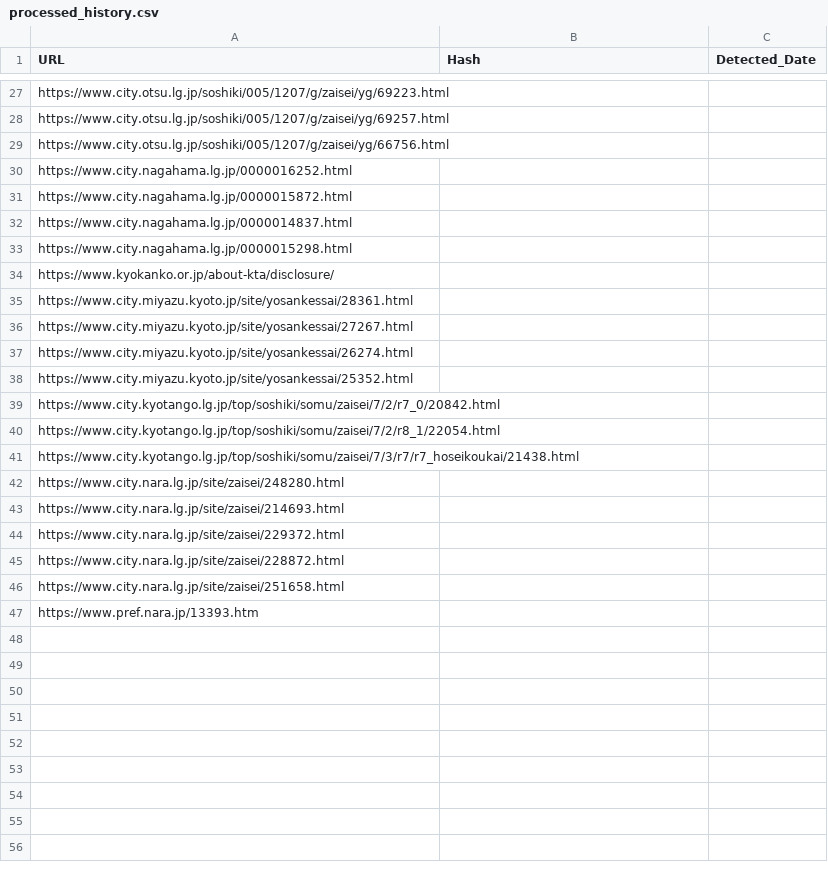
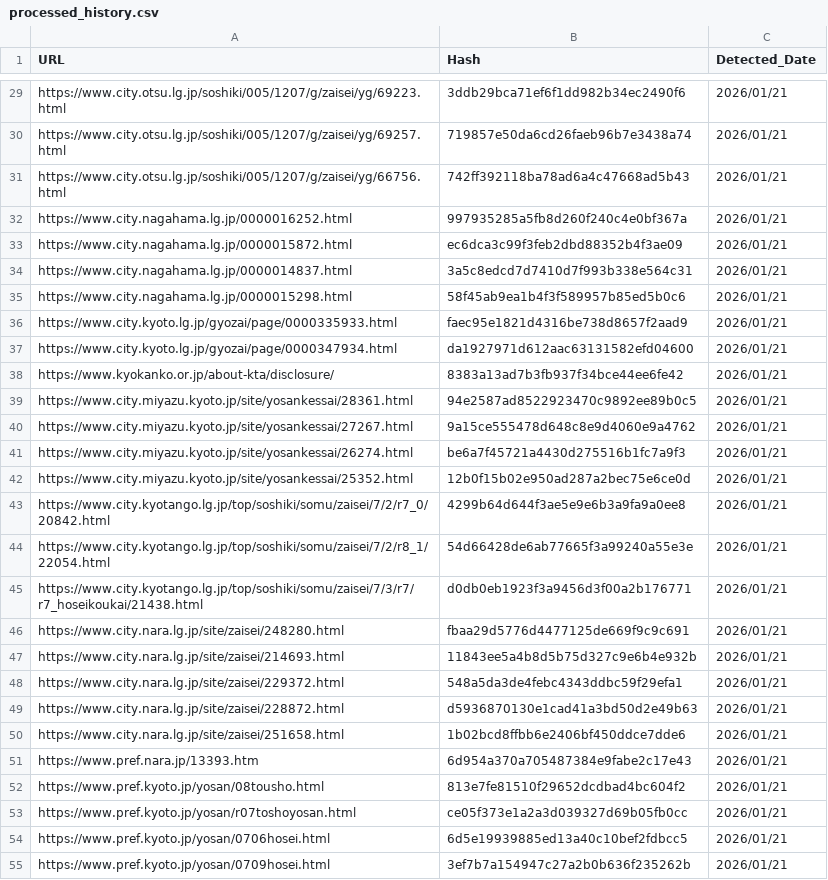
Before and after one commit to 127ytko/kanko-budget, a CSV file: processed_history.csv, drawn as a sheet; only a part is shown, gaps mark what is left out; addresses are those after the commit; the diff covers the shown part only; the diff names each change by its address in the sheet, - before the commit and + after, or states it on an @@ line.

Commit message:
fix: resolve scraper bug with hash calculation for PDFs and fix unicode error in json conversion

```diff
--- a/processed_history.csv
+++ b/processed_history.csv
-B29 (Hash): (empty)
+B29 (Hash): 3ddb29bca71ef6f1dd982b34ec2490f6
-C29:C35 (Detected_Date): (empty)
+C29:C35 (Detected_Date): 2026/01/21
-B30 (Hash): (empty)
+B30 (Hash): 719857e50da6cd26faeb96b7e3438a74
-B31 (Hash): (empty)
+B31 (Hash): 742ff392118ba78ad6a4c47668ad5b43
-B32 (Hash): (empty)
+B32 (Hash): 997935285a5fb8d260f240c4e0bf367a
-B33 (Hash): (empty)
+B33 (Hash): ec6dca3c99f3feb2dbd88352b4f3ae09
-B34 (Hash): (empty)
+B34 (Hash): 3a5c8edcd7d7410d7f993b338e564c31
-B35 (Hash): (empty)
+B35 (Hash): 58f45ab9ea1b4f3f589957b85ed5b0c6
+row 36: https://www.city.kyoto.lg.jp/gyozai/page/0000335933.html | faec95e1821d4316be738d8657f2aad9 | 2026/01/21
+row 37: https://www.city.kyoto.lg.jp/gyozai/page/0000347934.html | da1927971d612aac63131582efd04600 | 2026/01/21
-B38 (Hash): (empty)
+B38 (Hash): 8383a13ad7b3fb937f34bce44ee6fe42
-C38:C51 (Detected_Date): (empty)
+C38:C51 (Detected_Date): 2026/01/21
-B39 (Hash): (empty)
+B39 (Hash): 94e2587ad8522923470c9892ee89b0c5
-B40 (Hash): (empty)
+B40 (Hash): 9a15ce555478d648c8e9d4060e9a4762
-B41 (Hash): (empty)
+B41 (Hash): be6a7f45721a4430d275516b1fc7a9f3
-B42 (Hash): (empty)
+B42 (Hash): 12b0f15b02e950ad287a2bec75e6ce0d
-B43 (Hash): (empty)
+B43 (Hash): 4299b64d644f3ae5e9e6b3a9fa9a0ee8
-B44 (Hash): (empty)
+B44 (Hash): 54d66428de6ab77665f3a99240a55e3e
-B45 (Hash): (empty)
+B45 (Hash): d0db0eb1923f3a9456d3f00a2b176771
-B46 (Hash): (empty)
+B46 (Hash): fbaa29d5776d4477125de669f9c9c691
-B47 (Hash): (empty)
+B47 (Hash): 11843ee5a4b8d5b75d327c9e6b4e932b
-B48 (Hash): (empty)
+B48 (Hash): 548a5da3de4febc4343ddbc59f29efa1
-B49 (Hash): (empty)
+B49 (Hash): d5936870130e1cad41a3bd50d2e49b63
-B50 (Hash): (empty)
+B50 (Hash): 1b02bcd8ffbb6e2406bf450ddce7dde6
-B51 (Hash): (empty)
+B51 (Hash): 6d954a370a705487384e9fabe2c17e43
+row 52: https://www.pref.kyoto.jp/yosan/08tousho.html | 813e7fe81510f29652dcdbad4bc604f2 | 2026/01/21
+row 53: https://www.pref.kyoto.jp/yosan/r07toshoyosan.html | ce05f373e1a2a3d039327d69b05fb0cc | 2026/01/21
+row 54: https://www.pref.kyoto.jp/yosan/0706hosei.html | 6d5e19939885ed13a40c10bef2fdbcc5 | 2026/01/21
+row 55: https://www.pref.kyoto.jp/yosan/0709hosei.html | 3ef7b7a154947c27a2b0b636f235262b | 2026/01/21
```
Also changed, not shown: 7 added rows and 50 edited cells elsewhere in this file, 7 other files.
